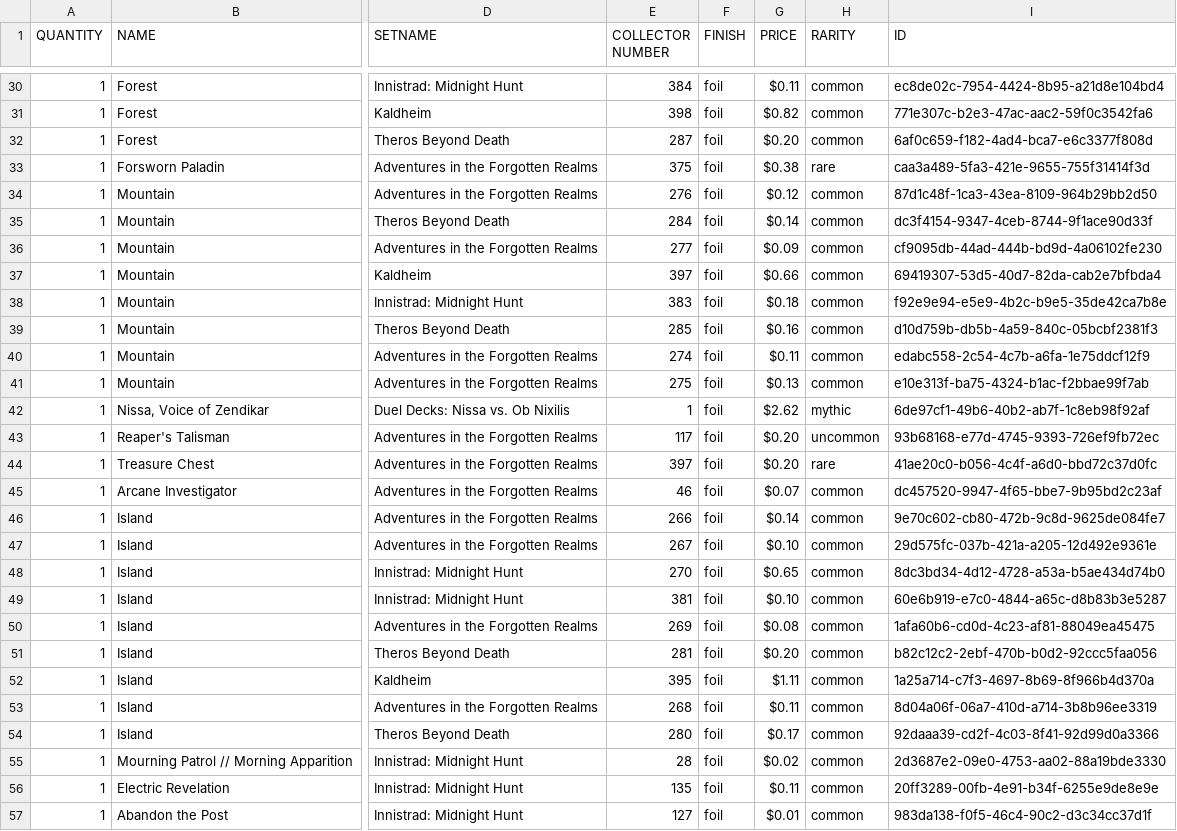
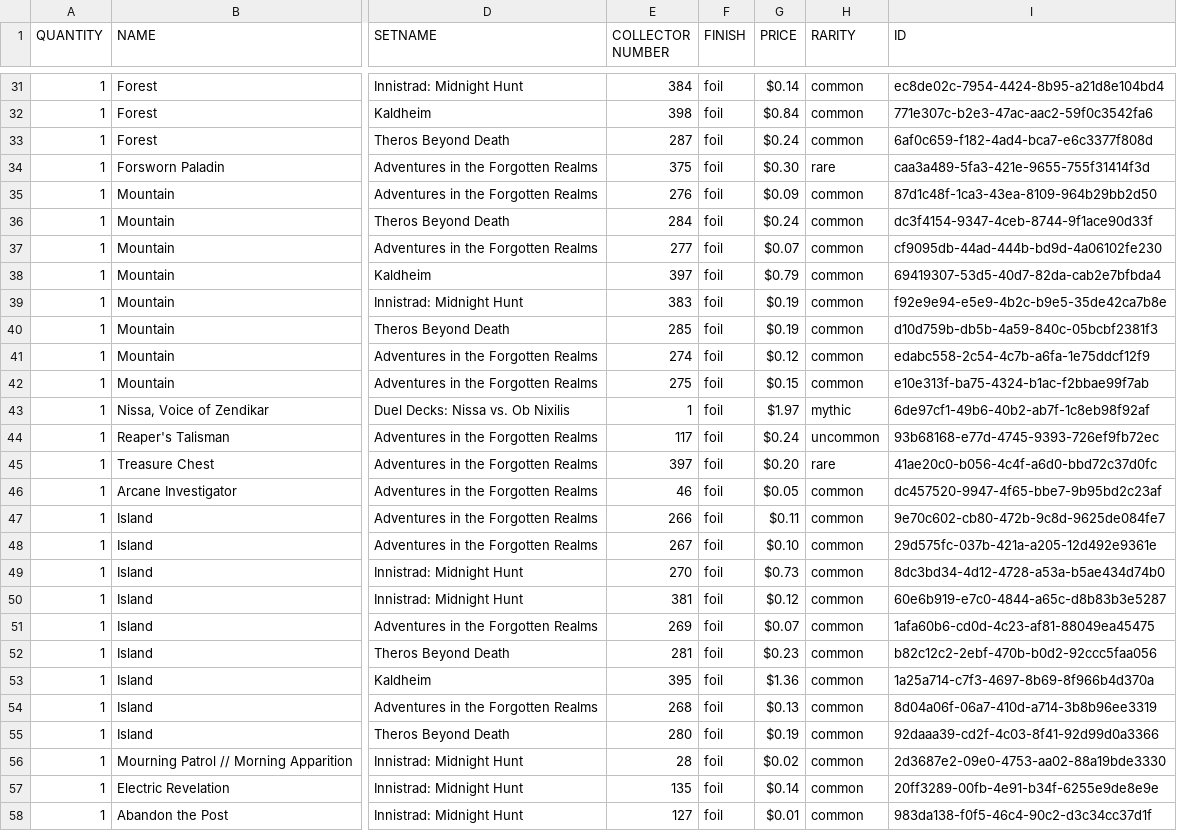
Before and after one commit to SergeyKhanin/CardsCollectorMTG, a CSV file: Data/Data1.csv, drawn as a sheet; only a part is shown, gaps mark what is left out; addresses are those after the commit; the diff covers the shown part only; the diff names each change by its address in the sheet, - before the commit and + after, or states it on an @@ line.

```diff
--- a/Data/Data1.csv
+++ b/Data/Data1.csv
-G31 (PRICE): $0.11
+G31 (PRICE): $0.14
-G32 (PRICE): $0.82
+G32 (PRICE): $0.84
-G33 (PRICE): $0.20
+G33 (PRICE): $0.24
-G34 (PRICE): $0.38
+G34 (PRICE): $0.30
-G35 (PRICE): $0.12
+G35 (PRICE): $0.09
-G36 (PRICE): $0.14
+G36 (PRICE): $0.24
-G37 (PRICE): $0.09
+G37 (PRICE): $0.07
-G38 (PRICE): $0.66
+G38 (PRICE): $0.79
-G39 (PRICE): $0.18
+G39 (PRICE): $0.19
-G40 (PRICE): $0.16
+G40 (PRICE): $0.19
-G41 (PRICE): $0.11
+G41 (PRICE): $0.12
-G42 (PRICE): $0.13
+G42 (PRICE): $0.15
-G43 (PRICE): $2.62
+G43 (PRICE): $1.97
-G44 (PRICE): $0.20
+G44 (PRICE): $0.24
-G46 (PRICE): $0.07
+G46 (PRICE): $0.05
-G47 (PRICE): $0.14
+G47 (PRICE): $0.11
-G49 (PRICE): $0.65
+G49 (PRICE): $0.73
-G50 (PRICE): $0.10
+G50 (PRICE): $0.12
-G51 (PRICE): $0.08
+G51 (PRICE): $0.07
-G52 (PRICE): $0.20
+G52 (PRICE): $0.23
-G53 (PRICE): $1.11
+G53 (PRICE): $1.36
-G54 (PRICE): $0.11
+G54 (PRICE): $0.13
-G55 (PRICE): $0.17
+G55 (PRICE): $0.19
-G57 (PRICE): $0.11
+G57 (PRICE): $0.14
```
Also changed, not shown: 1 added row and 45 edited cells elsewhere in this file, Data/Data2.csv, Data/Data3.csv, 4 other files.
